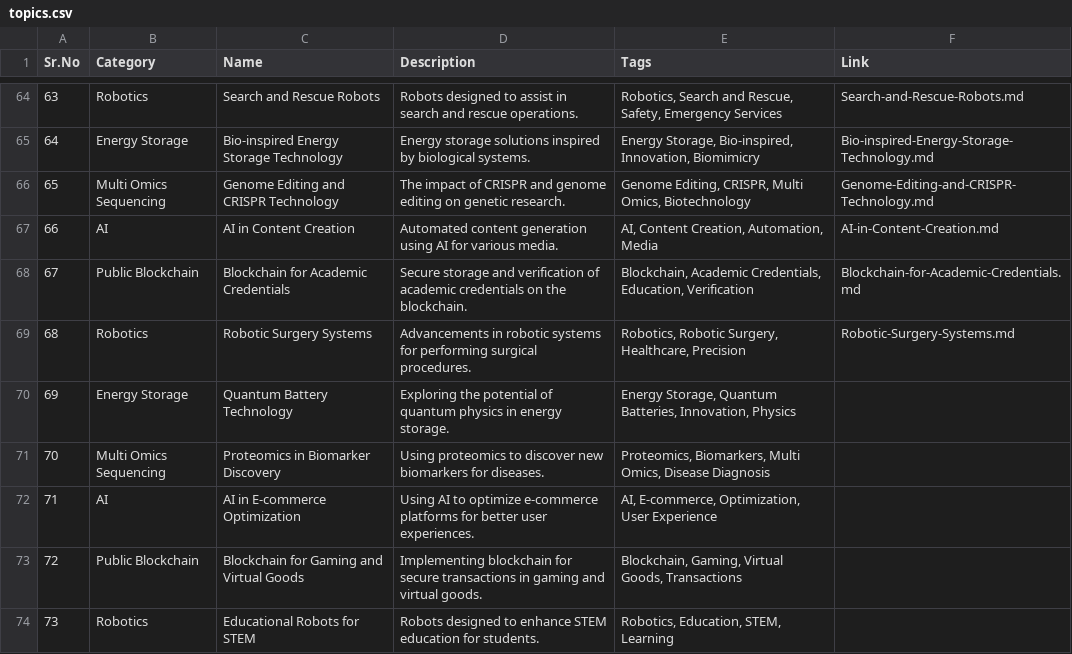
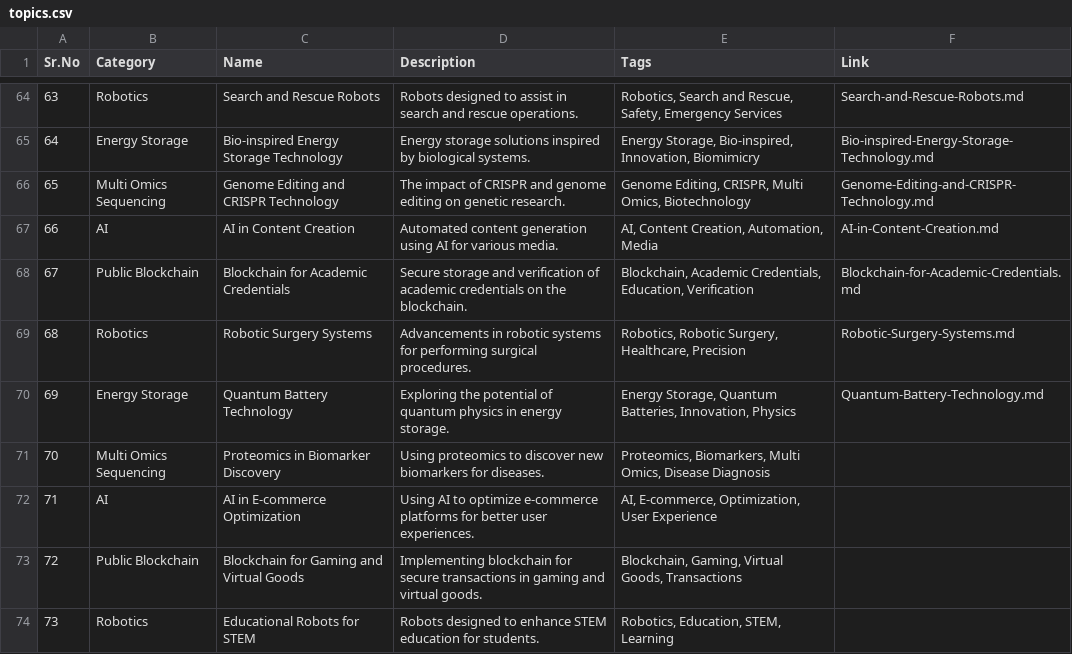
Before and after one commit to Kanakjr/100-days-of-AI-Writing, a CSV file: topics.csv, drawn as a sheet; only a part is shown, gaps mark what is left out.

Commit message:
Added Quantum Battery Technology article

```diff
--- a/topics.csv
+++ b/topics.csv
@@ -69,3 +69,3 @@ Sr.No,Category,Name,Description,Tags,Link
 68,Robotics,Robotic Surgery Systems,Advancements in robotic systems for performing surgical procedures.,"Robotics, Robotic Surgery, Healthcare, Precision",Robotic-Surgery-Systems.md
-69,Energy Storage,Quantum Battery Technology,Exploring the potential of quantum physics in energy storage.,"Energy Storage, Quantum Batteries, Innovation, Physics",
+69,Energy Storage,Quantum Battery Technology,Exploring the potential of quantum physics in energy storage.,"Energy Storage, Quantum Batteries, Innovation, Physics",Quantum-Battery-Technology.md
 70,Multi Omics Sequencing,Proteomics in Biomarker Discovery,Using proteomics to discover new biomarkers for diseases.,"Proteomics, Biomarkers, Multi Omics, Disease Diagnosis",
```
Also changed, not shown: 4 other files.
